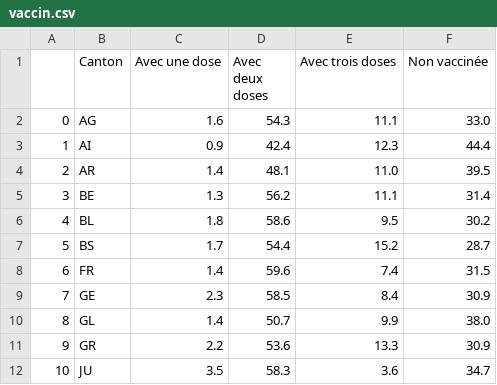
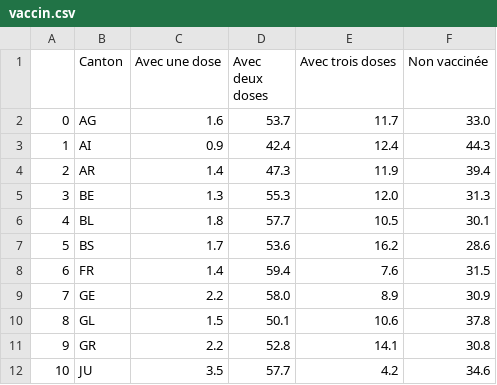
Before and after one commit to maradan29/coronaFR, a CSV file: vaccin.csv, drawn as a sheet; only a part is shown; the diff covers the shown part only.

```diff
--- a/vaccin.csv
+++ b/vaccin.csv
@@ -1,12 +1,12 @@
 ,Canton,Avec une dose,Avec deux doses,Avec trois doses,Non vaccinée
-0,AG,1.6,54.3,11.1,33.0
-1,AI,0.9,42.4,12.3,44.4
-2,AR,1.4,48.1,11.0,39.5
-3,BE,1.3,56.2,11.1,31.4
-4,BL,1.8,58.6,9.5,30.2
-5,BS,1.7,54.4,15.2,28.7
-6,FR,1.4,59.6,7.4,31.5
-7,GE,2.3,58.5,8.4,30.9
-8,GL,1.4,50.7,9.9,38.0
-9,GR,2.2,53.6,13.3,30.9
-10,JU,3.5,58.3,3.6,34.7
+0,AG,1.6,53.7,11.7,33.0
+1,AI,0.9,42.4,12.4,44.3
+2,AR,1.4,47.3,11.9,39.4
+3,BE,1.3,55.3,12.0,31.3
+4,BL,1.8,57.7,10.5,30.1
+5,BS,1.7,53.6,16.2,28.6
+6,FR,1.4,59.4,7.6,31.5
+7,GE,2.2,58.0,8.9,30.9
+8,GL,1.5,50.1,10.6,37.8
+9,GR,2.2,52.8,14.1,30.8
+10,JU,3.5,57.7,4.2,34.6
```
Also changed, not shown: 32 edited cells elsewhere in this file, cas_new.csv, suisse.csv, 3 other files.
